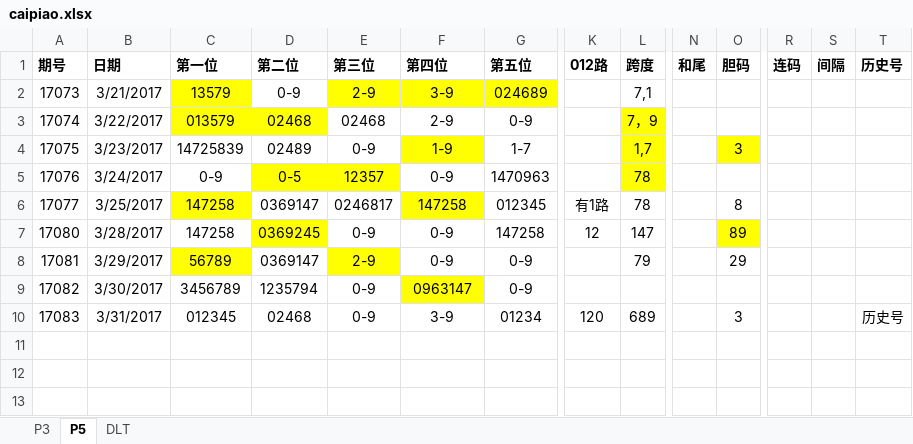
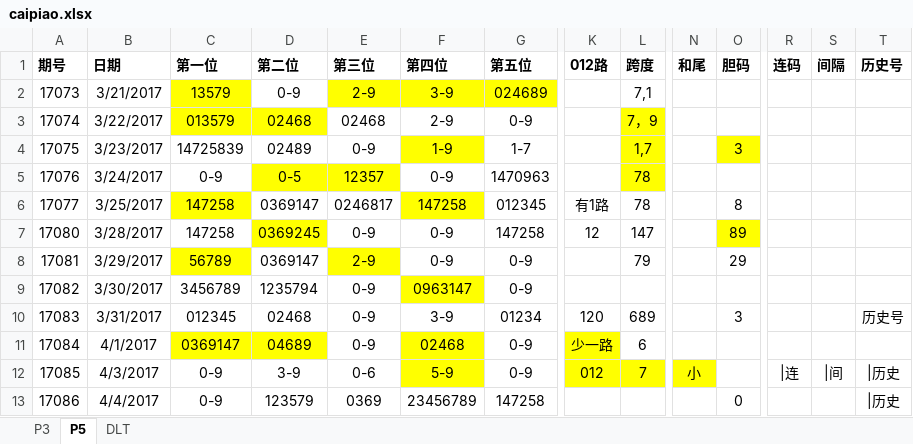
Before and after one commit to zhoubo8308/caipiao, an Excel workbook: caipiao.xlsx, sheet P5, drawn as a sheet; only a part is shown, gaps mark what is left out; values as stored, in another font and other column widths than the file's, no borders; rows hold the shown columns only; the diff names each change by its address in the sheet, - before the commit and + after, or states it on an @@ line.

```diff
--- a/caipiao.xlsx (sheet P5)
+++ b/caipiao.xlsx (sheet P5)
+row 11: 17084 | 4/1/2017 | 0369147 | 04689 | 0-9 | 02468 | 0-9 | 少一路 | 6
+row 12: 17085 | 4/3/2017 | 0-9 | 3-9 | 0-6 | 5-9 | 0-9 | 012 | 7 | 小 |  | |连 | |间 | |历史
+row 13: 17086 | 4/4/2017 | 0-9 | 123579 | 0369 | 23456789 | 147258 |  |  |  | 0 |  |  | |历史
```
Also changed, not shown: sheet P3, sheet DLT.
